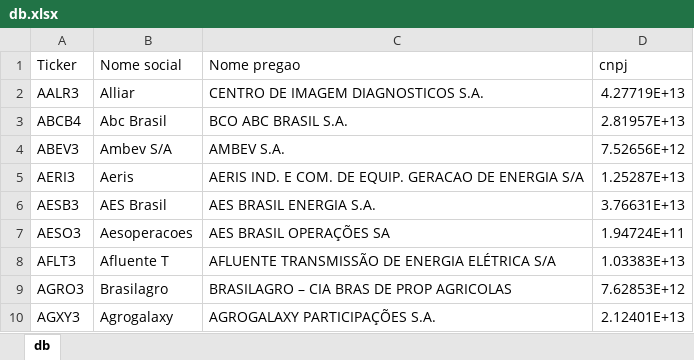
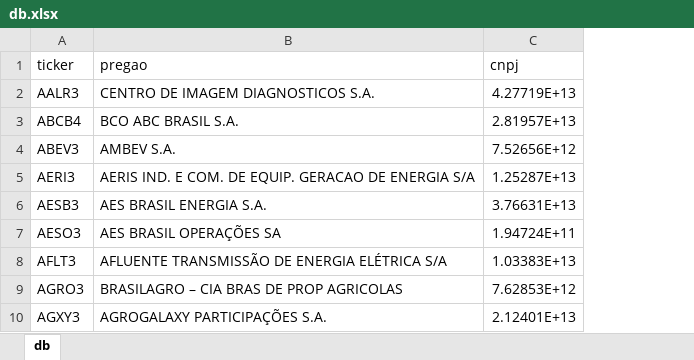
Before and after one commit to chickenplaysz/PFtoXLSX, an Excel workbook: runtime/templates/db.xlsx, sheet db, drawn as a sheet; only a part is shown; values as stored, in another font and other column widths than the file's, no borders; removed rows and columns are numbered as before the commit, all else as after; the diff names each change by its address in the sheet, - before the commit and + after, or states it on an @@ line.

Commit message:
Finished parsing Xp PDFs. Can go on to other templates.
(extra optimized)

```diff
--- a/runtime/templates/db.xlsx (sheet db)
+++ b/runtime/templates/db.xlsx (sheet db)
-column B (Nome social), rows 2-10: Alliar | Abc Brasil | Ambev S/A | Aeris | AES Brasil | Aesoperacoes | Afluente T | Brasilagro | Agrogalaxy
-A1: Ticker
+A1: ticker
-B1: Nome pregao
+B1: pregao
```
Also changed, not shown: 3 other files.
